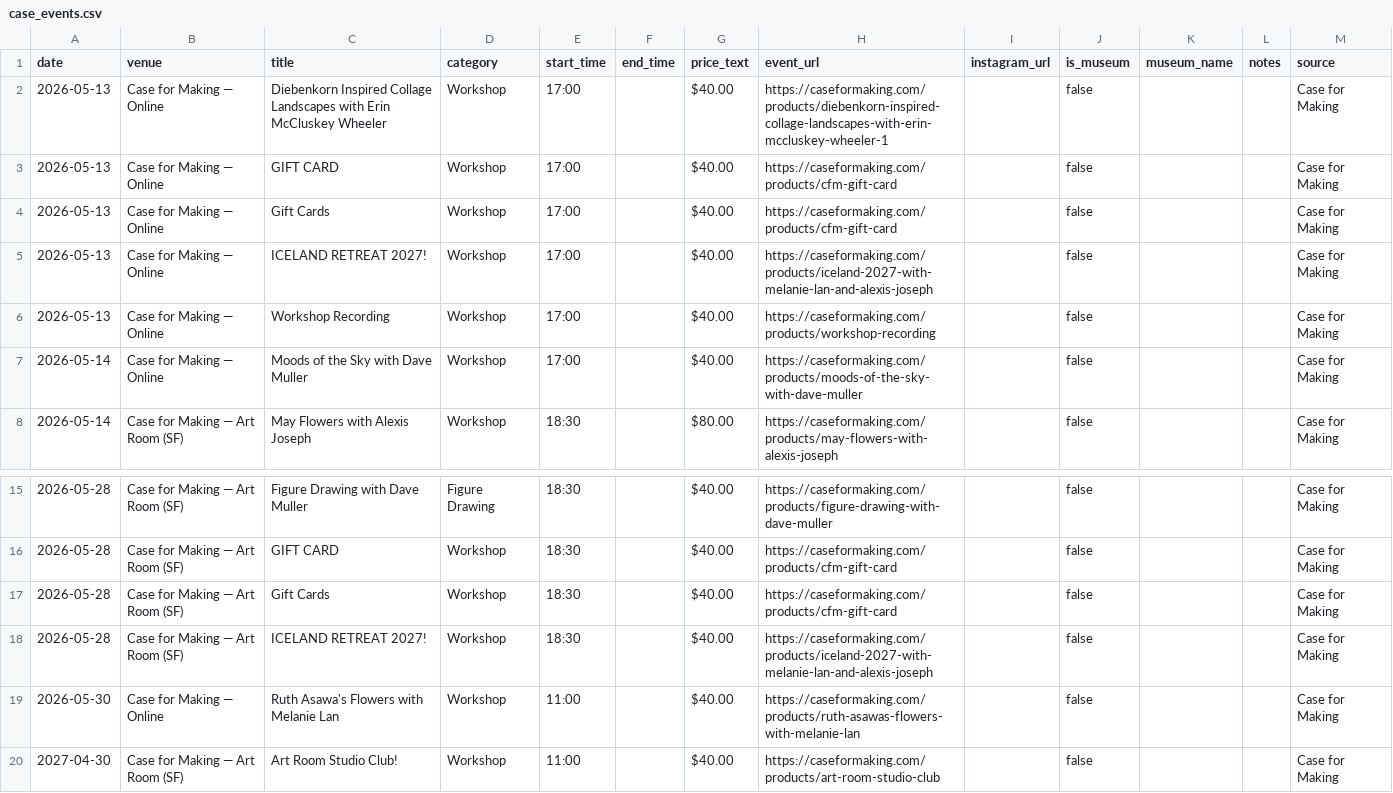
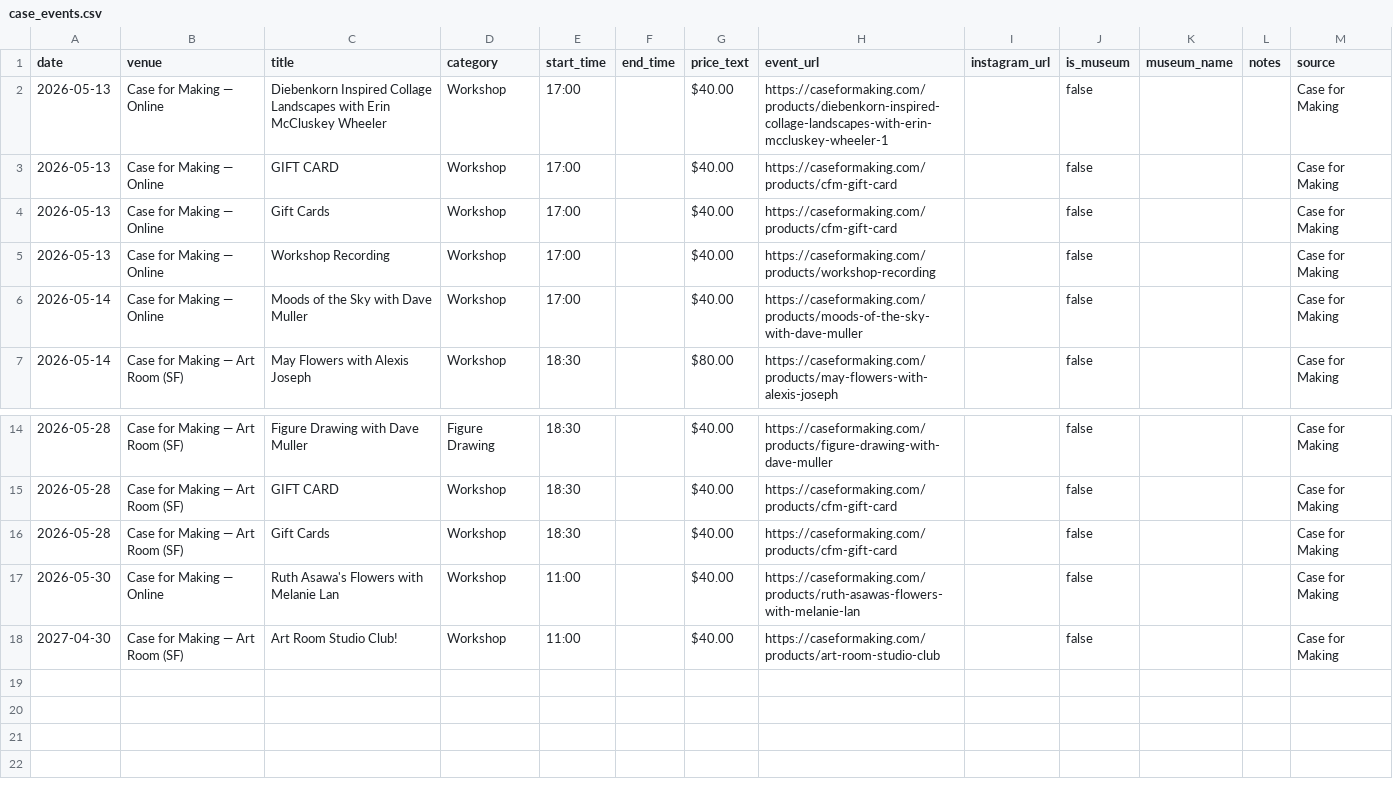
Before and after one commit to obstacleb/artlinks-data, a CSV file: case_events.csv, drawn as a sheet; only a part is shown, gaps mark what is left out.

Commit message:
Update Case for Making events CSV

```diff
--- a/case_events.csv
+++ b/case_events.csv
@@ -4,3 +4,2 @@ date,venue,title,category,start_time,end_time,price_text,event_url,instagram_url
 2026-05-13,Case for Making — Online,Gift Cards,Workshop,17:00,,$40.00,https://caseformaking.com/products/cfm-gift-card,,false,,,Case for Making
-2026-05-13,Case for Making — Online,ICELAND RETREAT 2027!,Workshop,17:00,,$40.00,https://caseformaking.com/products/iceland-2027-with-melanie-lan-and-alexis-joseph,,false,,,Case for Making
 2026-05-13,Case for Making — Online,Workshop Recording,Workshop,17:00,,$40.00,https://caseformaking.com/products/workshop-recording,,false,,,Case for Making
@@ -17,3 +16,2 @@ date,venue,title,category,start_time,end_time,price_text,event_url,instagram_url
 2026-05-28,Case for Making — Art Room (SF),Gift Cards,Workshop,18:30,,$40.00,https://caseformaking.com/products/cfm-gift-card,,false,,,Case for Making
-2026-05-28,Case for Making — Art Room (SF),ICELAND RETREAT 2027!,Workshop,18:30,,$40.00,https://caseformaking.com/products/iceland-2027-with-melanie-lan-and-alexis-joseph,,false,,,Case for Making
 2026-05-30,Case for Making — Online,Ruth Asawa's Flowers with Melanie Lan,Workshop,11:00,,$40.00,https://caseformaking.com/products/ruth-asawas-flowers-with-melanie-lan,,false,,,Case for Making
```
